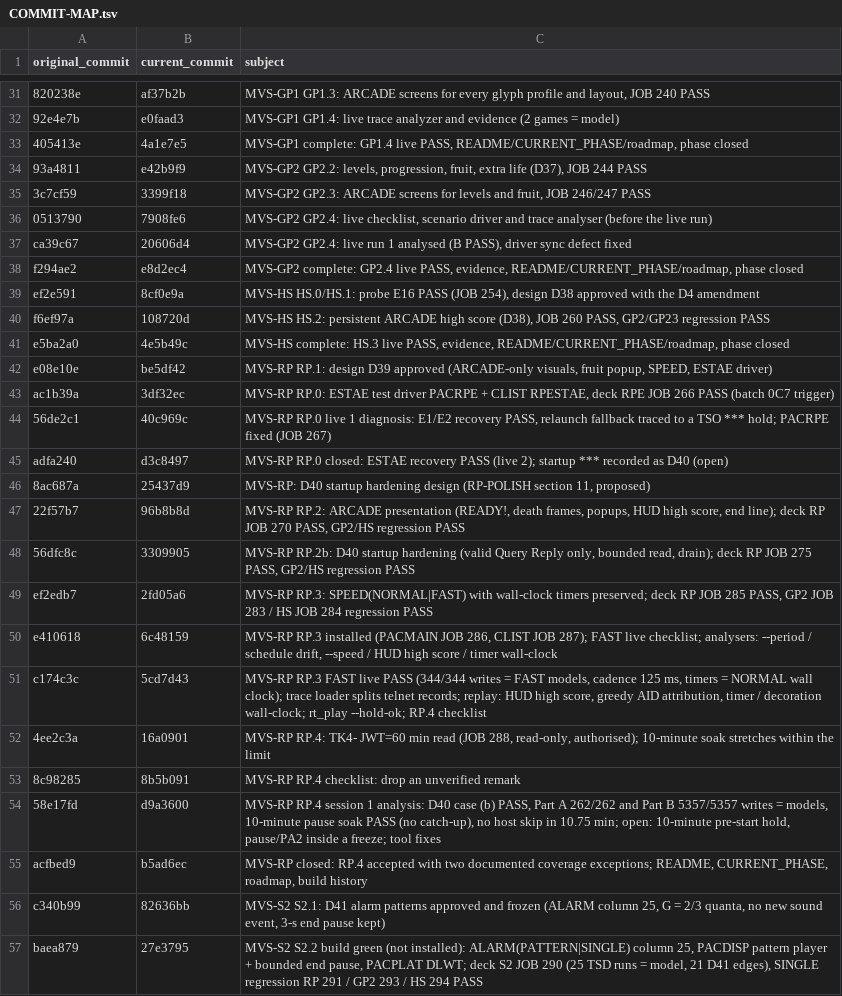
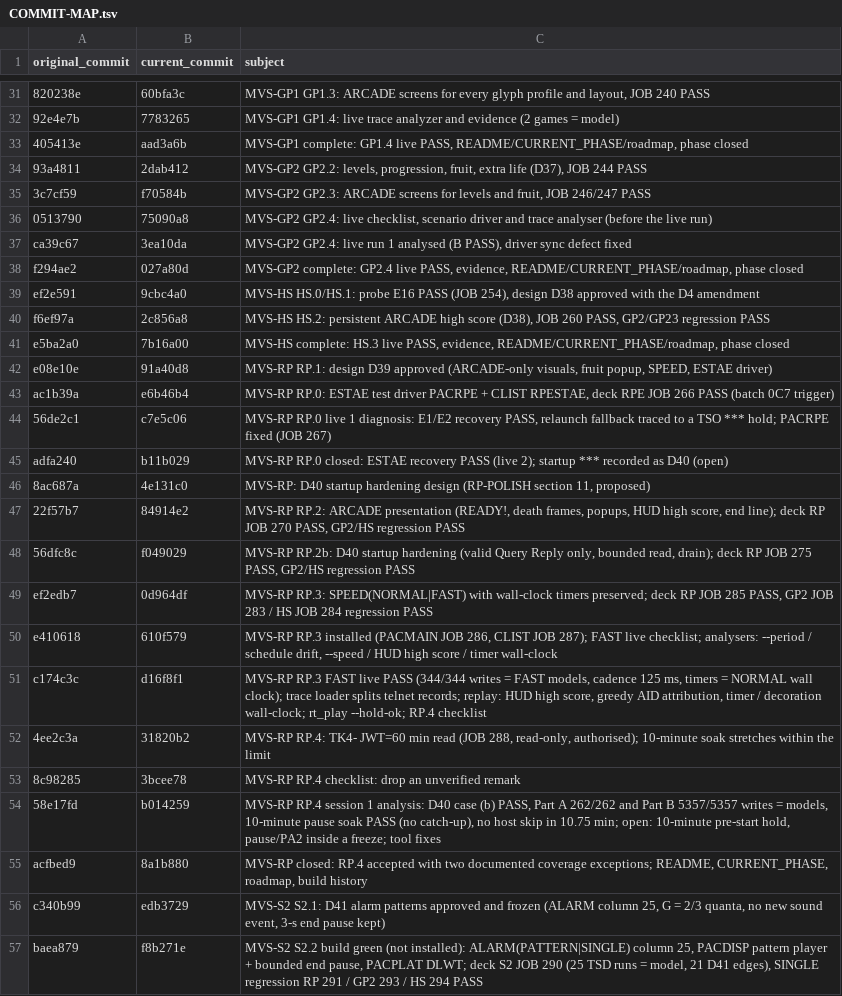
Before and after one commit to jmplaza75/pacman-mvs-zos, a TSV file: docs/COMMIT-MAP.tsv, drawn as a sheet; only a part is shown, gaps mark what is left out; the diff covers the shown part only; the diff names each change by its address in the sheet, - before the commit and + after, or states it on an @@ line.

Commit message:
Refresh docs/COMMIT-MAP.tsv

```diff
--- a/docs/COMMIT-MAP.tsv
+++ b/docs/COMMIT-MAP.tsv
-B31 (current_commit): af37b2b
+B31 (current_commit): 60bfa3c
-B32 (current_commit): e0faad3
+B32 (current_commit): 7783265
-B33 (current_commit): 4a1e7e5
+B33 (current_commit): aad3a6b
-B34 (current_commit): e42b9f9
+B34 (current_commit): 2dab412
-B35 (current_commit): 3399f18
+B35 (current_commit): f70584b
-B36 (current_commit): 7908fe6
+B36 (current_commit): 75090a8
-B37 (current_commit): 20606d4
+B37 (current_commit): 3ea10da
-B38 (current_commit): e8d2ec4
+B38 (current_commit): 027a80d
-B39 (current_commit): 8cf0e9a
+B39 (current_commit): 9cbc4a0
-B40 (current_commit): 108720d
+B40 (current_commit): 2c856a8
-B41 (current_commit): 4e5b49c
+B41 (current_commit): 7b16a00
-B42 (current_commit): be5df42
+B42 (current_commit): 91a40d8
-B43 (current_commit): 3df32ec
+B43 (current_commit): e6b46b4
-B44 (current_commit): 40c969c
+B44 (current_commit): c7e5c06
-B45 (current_commit): d3c8497
+B45 (current_commit): b11b029
-B46 (current_commit): 25437d9
+B46 (current_commit): 4e131c0
-B47 (current_commit): 96b8b8d
+B47 (current_commit): 84914e2
-B48 (current_commit): 3309905
+B48 (current_commit): f049029
-B49 (current_commit): 2fd05a6
+B49 (current_commit): 0d964df
-B50 (current_commit): 6c48159
+B50 (current_commit): 610f579
-B51 (current_commit): 5cd7d43
+B51 (current_commit): d16f8f1
-B52 (current_commit): 16a0901
+B52 (current_commit): 31820b2
-B53 (current_commit): 8b5b091
+B53 (current_commit): 3bcee78
-B54 (current_commit): d9a3600
+B54 (current_commit): b014259
-B55 (current_commit): b5ad6ec
+B55 (current_commit): 8a1b880
-B56 (current_commit): 82636bb
+B56 (current_commit): edb3729
-B57 (current_commit): 27e3795
+B57 (current_commit): f8b271e
```
Also changed, not shown: 158 edited cells elsewhere in this file.
